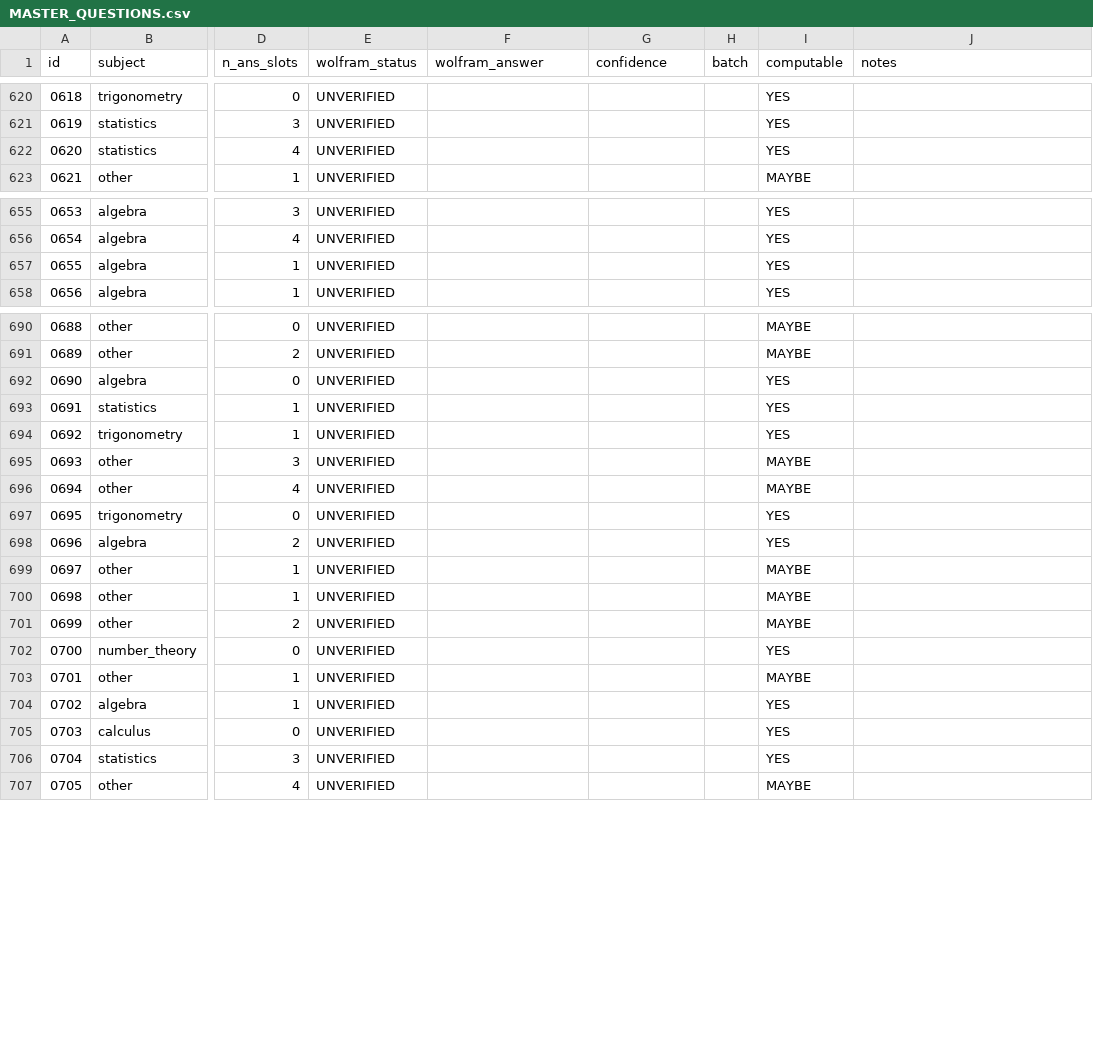
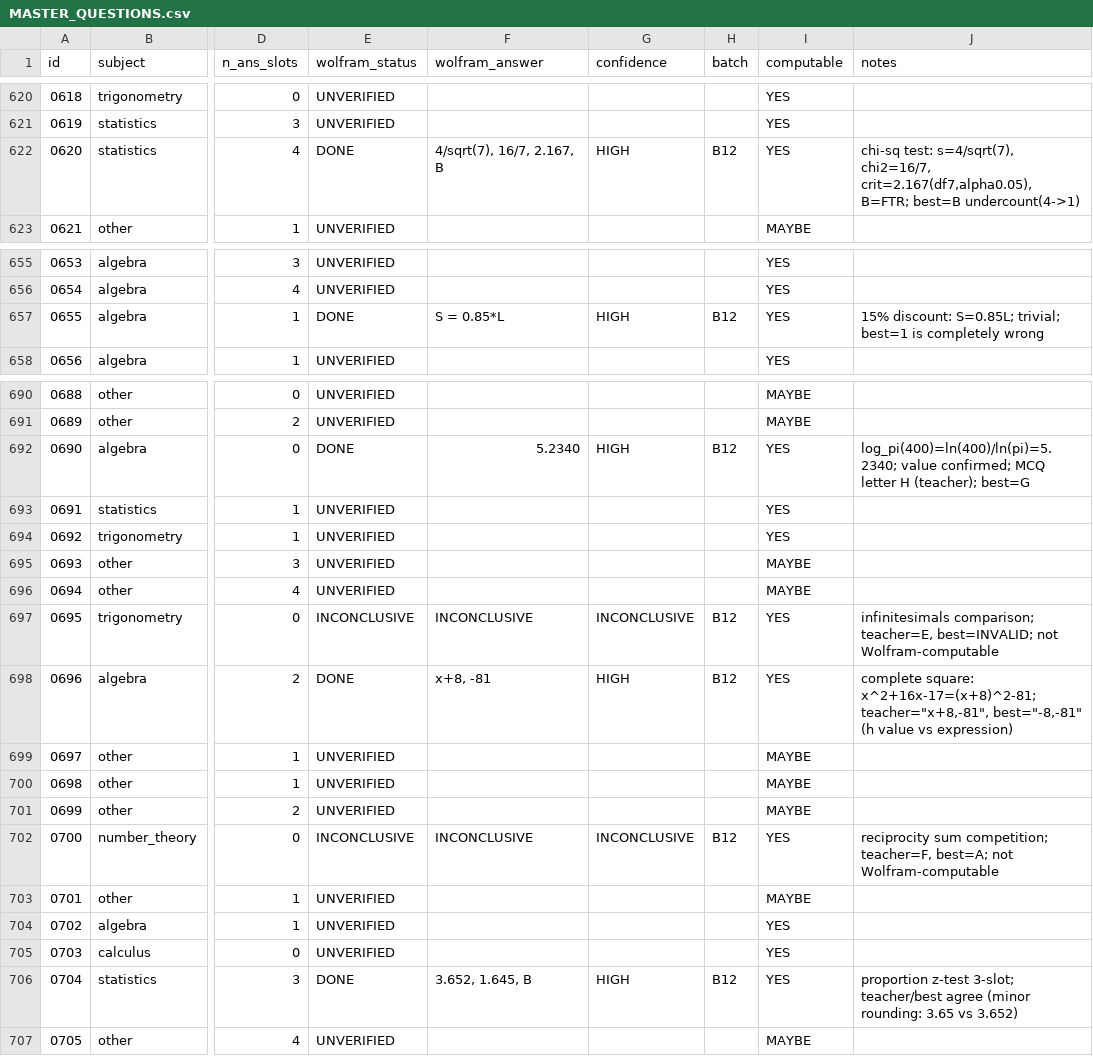
Before and after one commit to raindonovan/151B_SP26_Competition, a CSV file: data/search/wolfram/MASTER_QUESTIONS.csv, drawn as a sheet; only a part is shown, gaps mark what is left out; the diff covers the shown part only; the diff names each change by its address in the sheet, - before the commit and + after, or states it on an @@ line.

```diff
--- a/data/search/wolfram/MASTER_QUESTIONS.csv
+++ b/data/search/wolfram/MASTER_QUESTIONS.csv
-E622 (wolfram_status): UNVERIFIED
+E622 (wolfram_status): DONE
-F622 (wolfram_answer): (empty)
+F622 (wolfram_answer): 4/sqrt(7), 16/7, 2.167, B
-G622 (confidence): (empty)
+G622 (confidence): HIGH
-H622 (batch): (empty)
+H622 (batch): B12
-J622 (notes): (empty)
+J622 (notes): chi-sq test: s=4/sqrt(7), chi2=16/7, crit=2.167(df7,alpha0.05), B=FTR; best=B undercount(4->1)
-E657 (wolfram_status): UNVERIFIED
+E657 (wolfram_status): DONE
-F657 (wolfram_answer): (empty)
+F657 (wolfram_answer): S = 0.85*L
-G657 (confidence): (empty)
+G657 (confidence): HIGH
-H657 (batch): (empty)
+H657 (batch): B12
-J657 (notes): (empty)
+J657 (notes): 15% discount: S=0.85L; trivial; best=1 is completely wrong
-E692 (wolfram_status): UNVERIFIED
+E692 (wolfram_status): DONE
-F692 (wolfram_answer): (empty)
+F692 (wolfram_answer): 5.2340
-G692 (confidence): (empty)
+G692 (confidence): HIGH
-H692 (batch): (empty)
+H692 (batch): B12
-J692 (notes): (empty)
+J692 (notes): log_pi(400)=ln(400)/ln(pi)=5.2340; value confirmed; MCQ letter H (teacher); best=G
-E697 (wolfram_status): UNVERIFIED
+E697 (wolfram_status): INCONCLUSIVE
-F697 (wolfram_answer): (empty)
+F697 (wolfram_answer): INCONCLUSIVE
-G697 (confidence): (empty)
+G697 (confidence): INCONCLUSIVE
-H697:H698 (batch): (empty)
+H697:H698 (batch): B12
-J697 (notes): (empty)
+J697 (notes): infinitesimals comparison; teacher=E, best=INVALID; not Wolfram-computable
-E698 (wolfram_status): UNVERIFIED
+E698 (wolfram_status): DONE
-F698 (wolfram_answer): (empty)
+F698 (wolfram_answer): x+8, -81
-G698 (confidence): (empty)
+G698 (confidence): HIGH
-J698 (notes): (empty)
+J698 (notes): complete square: x^2+16x-17=(x+8)^2-81; teacher="x+8,-81", best="-8,-81" (h value vs expression)
-E702 (wolfram_status): UNVERIFIED
+E702 (wolfram_status): INCONCLUSIVE
-F702 (wolfram_answer): (empty)
+F702 (wolfram_answer): INCONCLUSIVE
-G702 (confidence): (empty)
+G702 (confidence): INCONCLUSIVE
-H702 (batch): (empty)
+H702 (batch): B12
-J702 (notes): (empty)
+J702 (notes): reciprocity sum competition; teacher=F, best=A; not Wolfram-computable
-E706 (wolfram_status): UNVERIFIED
+E706 (wolfram_status): DONE
-F706 (wolfram_answer): (empty)
+F706 (wolfram_answer): 3.652, 1.645, B
-G706 (confidence): (empty)
+G706 (confidence): HIGH
-H706 (batch): (empty)
+H706 (batch): B12
-J706 (notes): (empty)
+J706 (notes): proportion z-test 3-slot; teacher/best agree (minor rounding: 3.65 vs 3.652)
```
Also changed, not shown: 90 edited cells elsewhere in this file, 4 other files.
